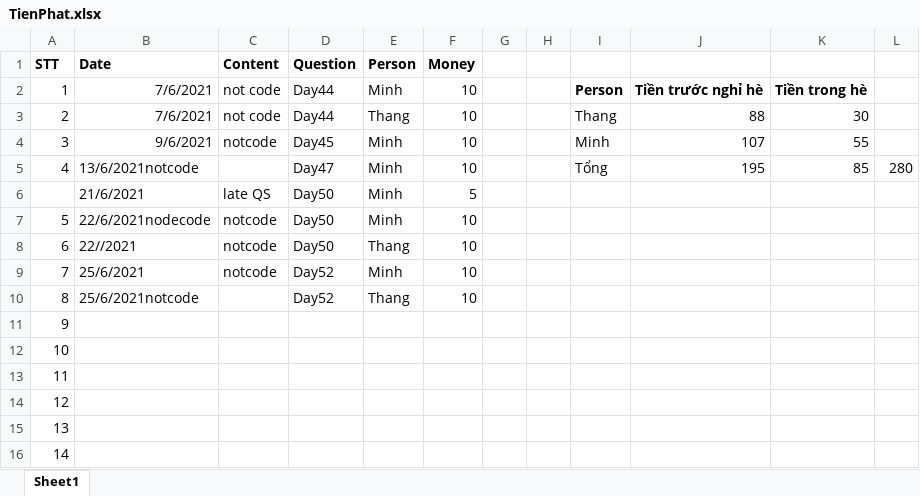
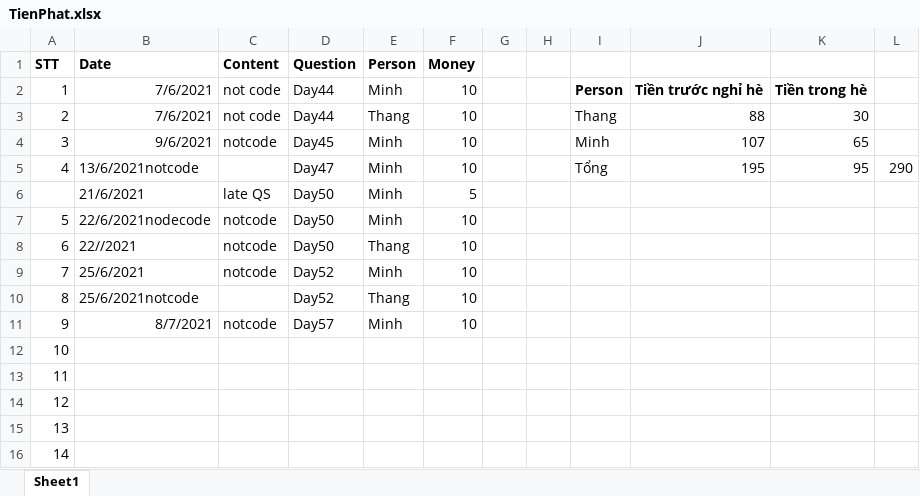
Before and after one commit to Conqueror135/TrainingOLP2021, an Excel workbook: codeDaily/TienPhat.xlsx, sheet Sheet1, drawn as a sheet; values as stored, in another font and other column widths than the file's, no borders; the diff names each change by its address in the sheet, - before the commit and + after, or states it on an @@ line.

Commit message:
Update file TienPhat

```diff
--- a/codeDaily/TienPhat.xlsx (sheet Sheet1)
+++ b/codeDaily/TienPhat.xlsx (sheet Sheet1)
-K4: 55
+K4: 65
-K5: 85
+K5: 95
-L5: 280
+L5: 290
-B11 (Date): (empty)
+B11 (Date): 8/7/2021
-C11 (Content): (empty)
+C11 (Content): notcode
-D11 (Question): (empty)
+D11 (Question): Day57
-E11 (Person): (empty)
+E11 (Person): Minh
-F11 (Money): (empty)
+F11 (Money): 10
```
